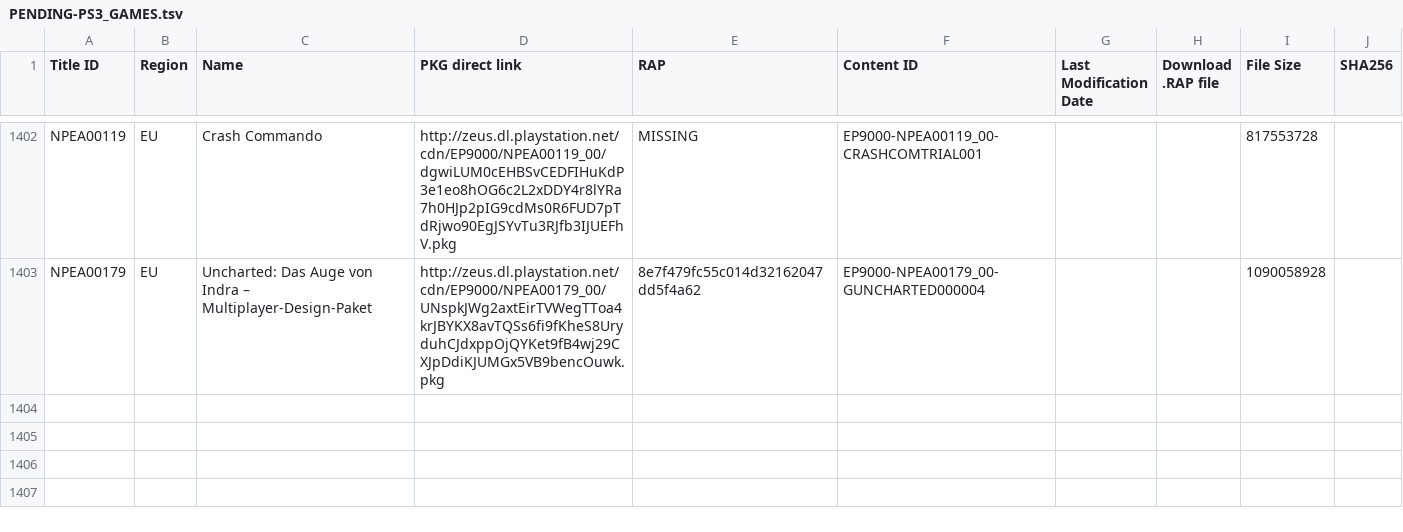
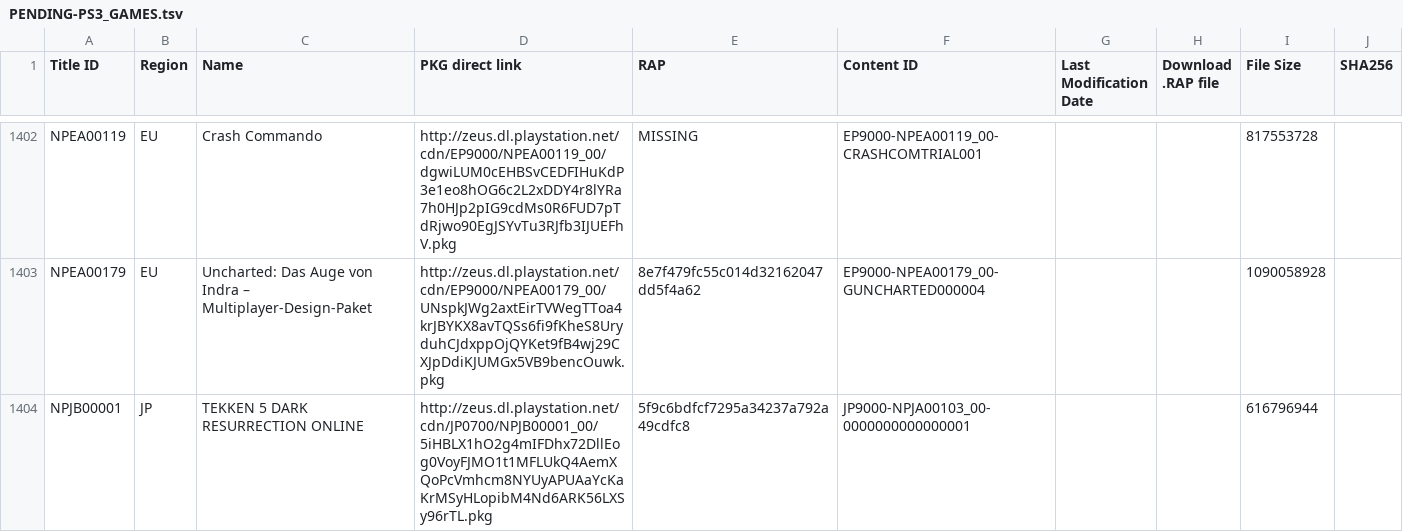
Before and after one commit to 1jtp8sobiu/1jtp8sobiu.github.io, a TSV file: tsv/PENDING-PS3_GAMES.tsv, drawn as a sheet; only a part is shown, gaps mark what is left out; the diff covers the shown part only; the diff names each change by its address in the sheet, - before the commit and + after, or states it on an @@ line.

Commit message:
PENDING-PS3_GAMES 20260710_171003

```diff
--- a/tsv/PENDING-PS3_GAMES.tsv
+++ b/tsv/PENDING-PS3_GAMES.tsv
+row 1404: NPJB00001 | JP | TEKKEN 5 DARK RESURRECTION ONLINE | http://zeus.dl.playstation.net/cdn/JP0700/NPJB00001_00/5iHBLX1hO2g4mIFDhx72DllEog0VoyFJMO1t1MFLUkQ4AemXQoPcVmhcm8NYUyAPUAaYcKaKrMSyHLopibM4Nd6ARK56LXSy96rTL.pkg | 5f9c6bdfcf7295a34237a792a49cdfc8 | JP9000-NPJA00103_00-0000000000000001 |  |  | 616796944
```
Also changed, not shown: 1 added row and 8 edited cells elsewhere in this file.
